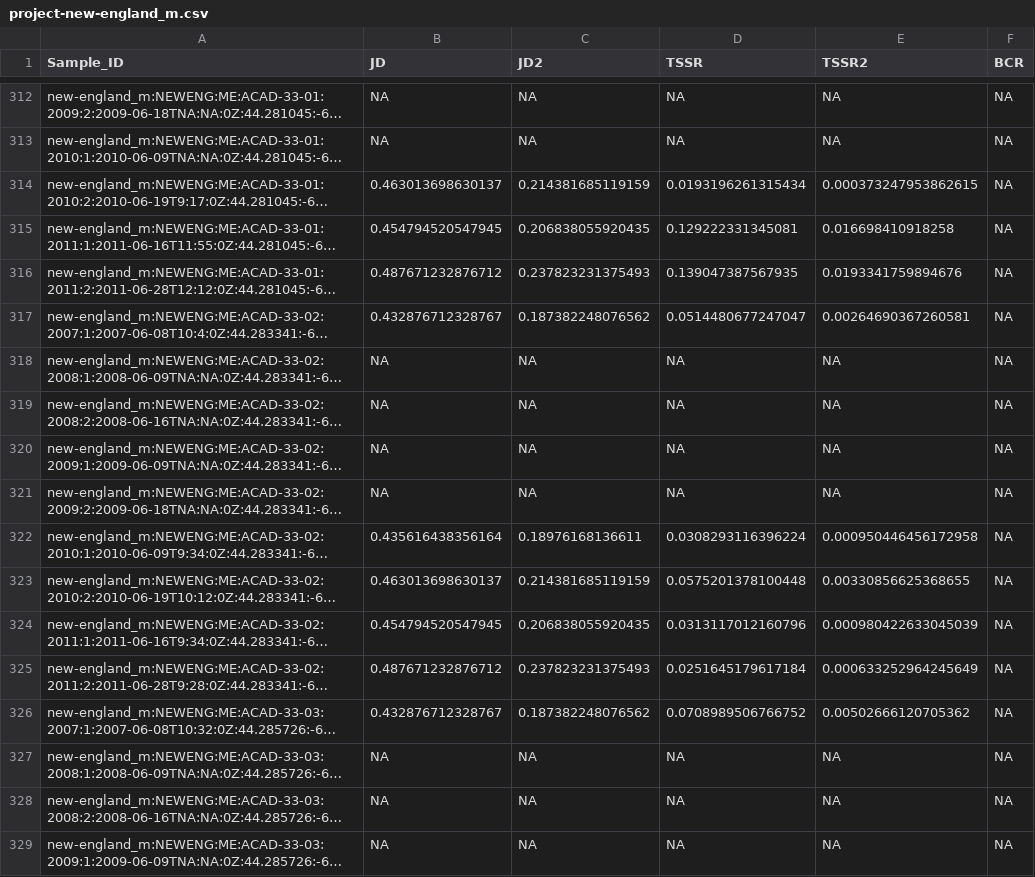
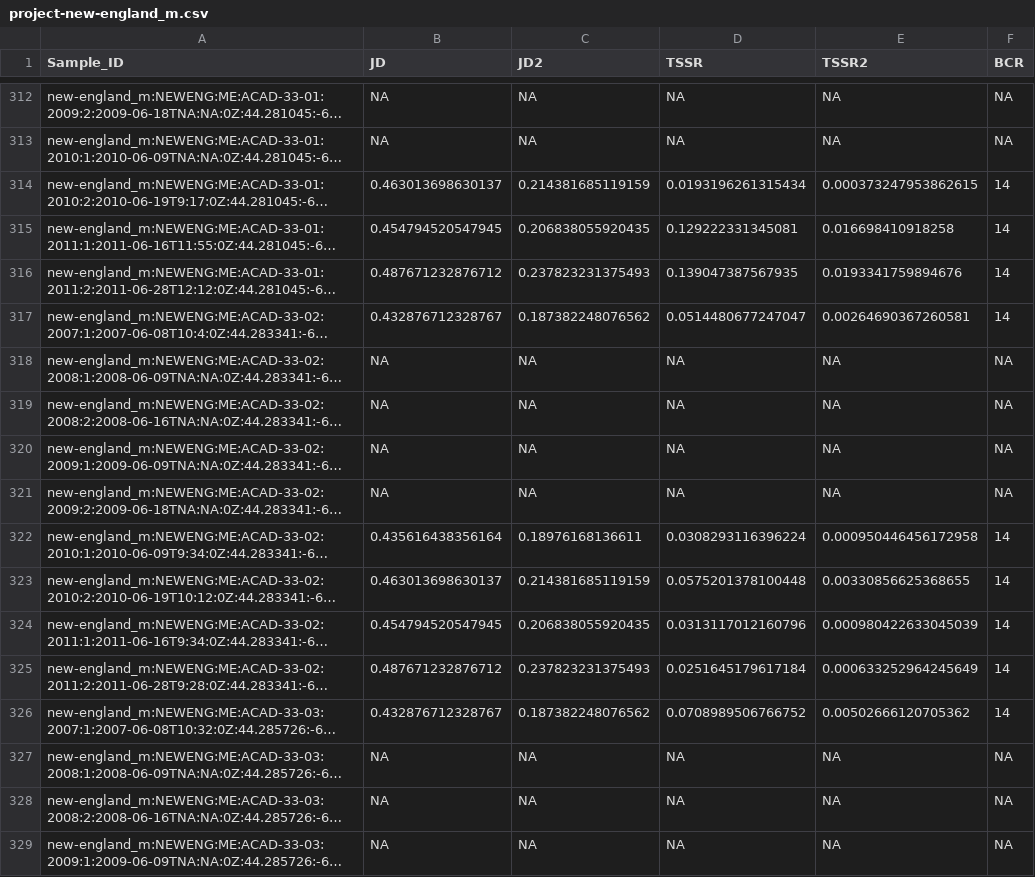
Before and after one commit to na-pops/covariates, a CSV file: temporal/project-new-england_m.csv, drawn as a sheet; only a part is shown, gaps mark what is left out; long unchanged cells end in …; the diff covers the shown part only; the diff names each change by its address in the sheet, - before the commit and + after, or states it on an @@ line.

```diff
--- a/temporal/project-new-england_m.csv
+++ b/temporal/project-new-england_m.csv
-F314:F317 (BCR): NA
+F314:F317 (BCR): 14
-F322:F326 (BCR): NA
+F322:F326 (BCR): 14
```
Also changed, not shown: 53 edited cells elsewhere in this file, 5 other files.
